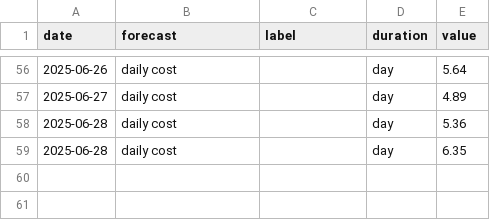
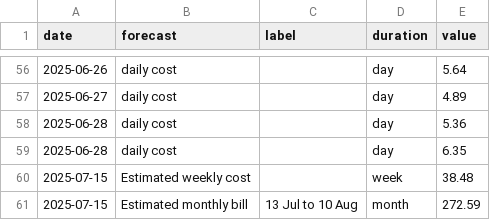
Before and after one commit to seanlhodges/energy_consumption, a CSV file: data/forecasts.csv, drawn as a sheet; only a part is shown, gaps mark what is left out.

Commit message:
Data update 2025-07-14

```diff
--- a/data/forecasts.csv
+++ b/data/forecasts.csv
@@ -59 +59,3 @@ date,forecast,label,duration,value
 2025-06-28,daily cost,,day,6.35
+2025-07-15,Estimated weekly cost,,week,38.48
+2025-07-15,Estimated monthly bill,13 Jul to 10 Aug,month,272.59
```
Also changed, not shown: data/usage-appliances.csv, 4 other files.
